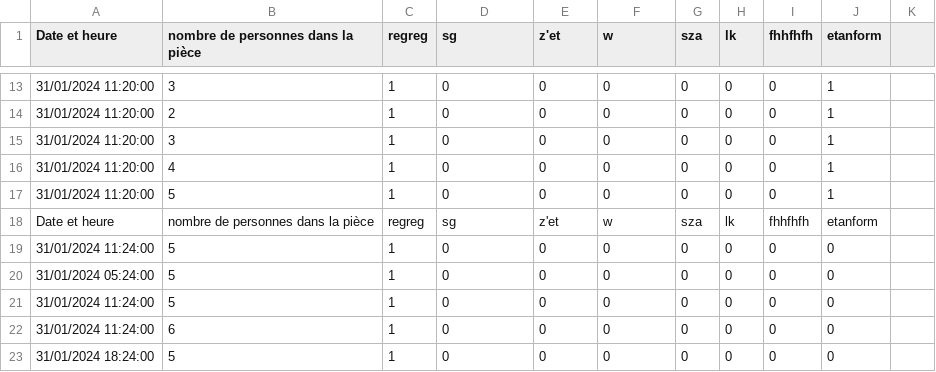
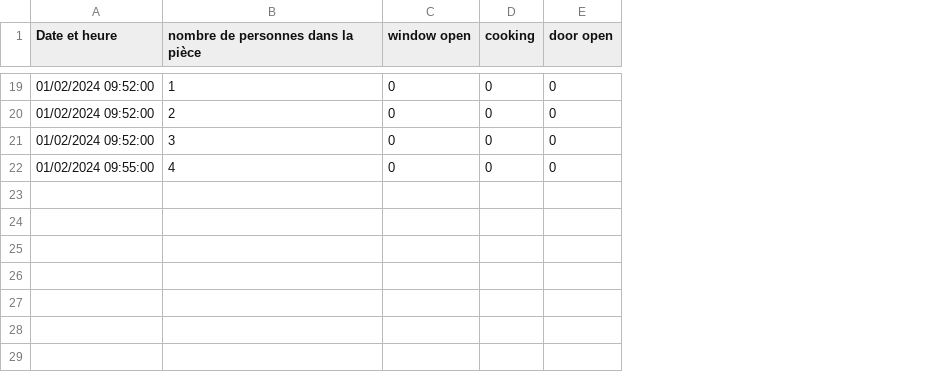
Before and after one commit to ilyasgdo/horus, a CSV file: horus/CSV/memoire.csv, drawn as a sheet; only a part is shown, gaps mark what is left out; removed rows and columns are numbered as before the commit, all else as after; the diff covers the shown part only; the diff names each change by its address in the sheet, - before the commit and + after, or states it on an @@ line.

Commit message:
implemntation du label pour avoir le nombre de personne

```diff
--- a/horus/CSV/memoire.csv
+++ b/horus/CSV/memoire.csv
-column C (regreg), rows 13-16: all 1
-column G (sza), rows 13-16: all 0
-column H (lk), rows 13-16: all 0
-column I (fhhfhfh), rows 13-16: all 0
-column J (etanform), rows 13-16: all 1
-column K, empty
-C1: sg
+C1: window open
-D1: z'et
+D1: cooking
-E1: w
+E1: door open
-A19:A21 (Date et heure): 31/01/2024 11:20:00
+A19:A21 (Date et heure): 01/02/2024 09:52:00
-B19: 3
+B19: 1
-A22 (Date et heure): 31/01/2024 11:20:00
+A22 (Date et heure): 01/02/2024 09:55:00
-row 17: 31/01/2024 11:20:00 | 5 | 1 | 0 | 0 | 0 | 0 | 0 | 0 | 1
-row 18: Date et heure | nombre de personnes dans la pièce | regreg | sg | z'et | w | sza | lk | fhhfhfh | etanform
-row 19: 31/01/2024 11:24:00 | 5 | 1 | 0 | 0 | 0 | 0 | 0 | 0 | 0
-row 20: 31/01/2024 05:24:00 | 5 | 1 | 0 | 0 | 0 | 0 | 0 | 0 | 0
-row 21: 31/01/2024 11:24:00 | 5 | 1 | 0 | 0 | 0 | 0 | 0 | 0 | 0
-row 22: 31/01/2024 11:24:00 | 6 | 1 | 0 | 0 | 0 | 0 | 0 | 0 | 0
-row 23: 31/01/2024 18:24:00 | 5 | 1 | 0 | 0 | 0 | 0 | 0 | 0 | 0
```
Also changed, not shown: 9 added rows, 3 removed rows and 13 edited cells elsewhere in this file, 8 other files.
